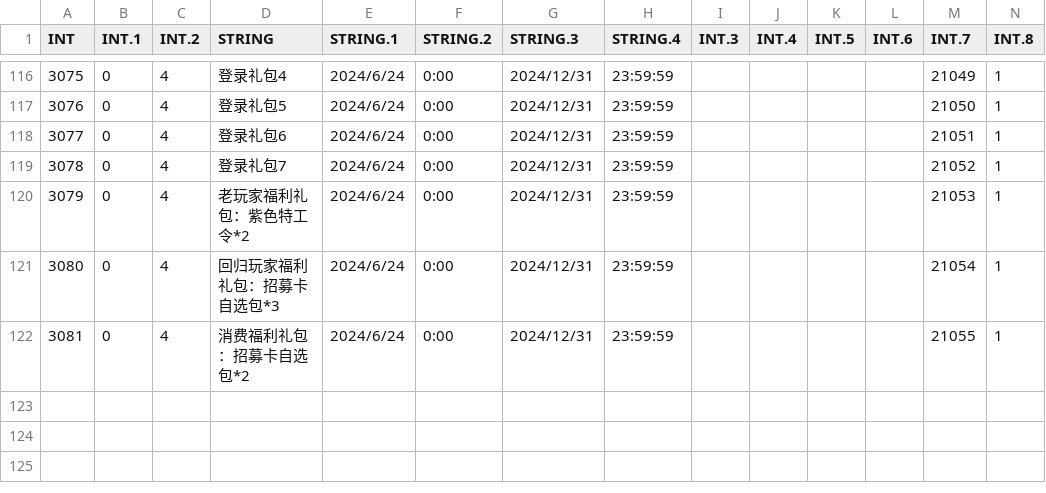
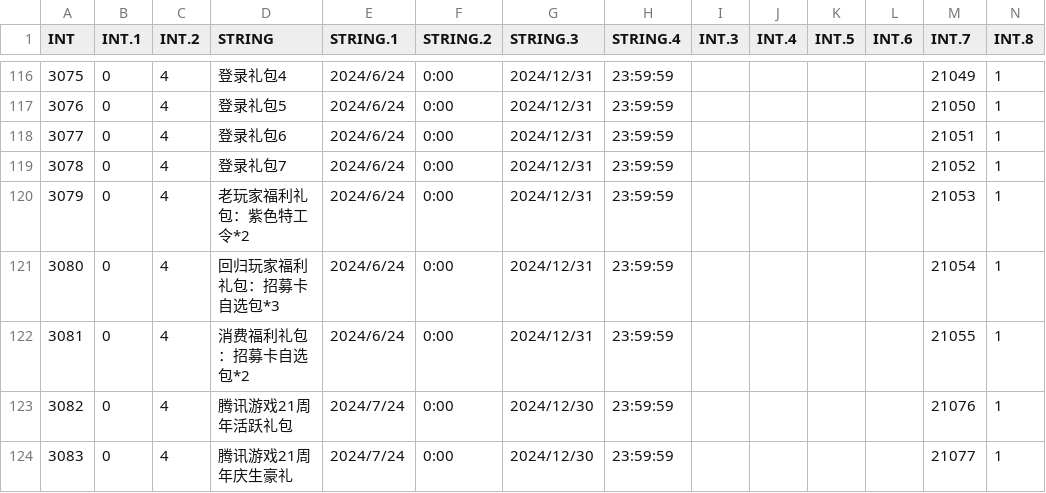
Before and after one commit to realhuhu/RedWar, a CSV file: data/web/FriendGift.csv, drawn as a sheet; only a part is shown, gaps mark what is left out; rows hold the shown columns only; the diff names each change by its address in the sheet, - before the commit and + after, or states it on an @@ line.

```diff
--- a/data/web/FriendGift.csv
+++ b/data/web/FriendGift.csv
+row 123: 3082 | 0 | 4 | 腾讯游戏21周年活跃礼包 | 2024/7/24 | 0:00 | 2024/12/30 | 23:59:59 |  |  |  |  | 21076 | 1
+row 124: 3083 | 0 | 4 | 腾讯游戏21周年庆生豪礼 | 2024/7/24 | 0:00 | 2024/12/30 | 23:59:59 |  |  |  |  | 21077 | 1
```
Also changed, not shown: data/web/Item.csv, data/web/Item_GiftPackage.csv, 30 other files.
